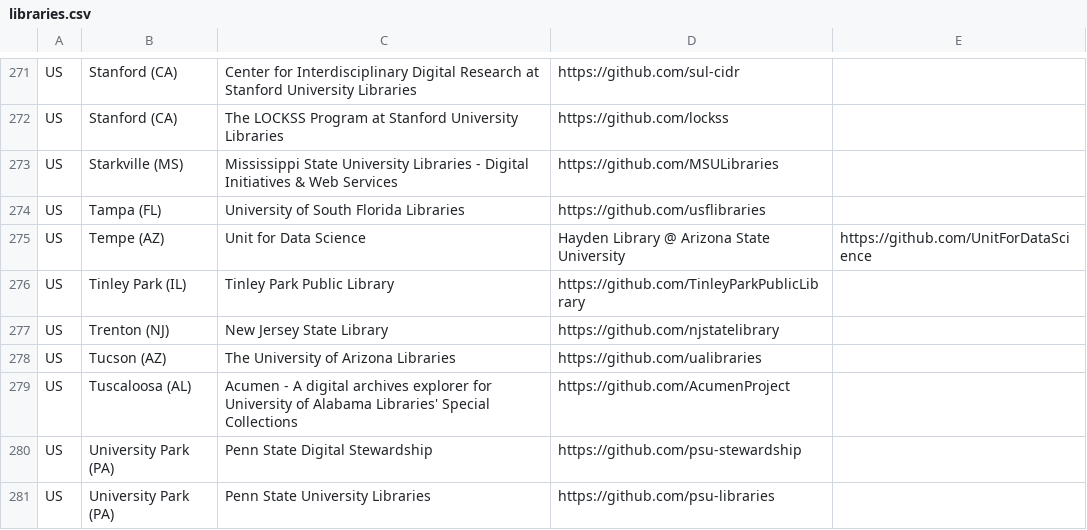
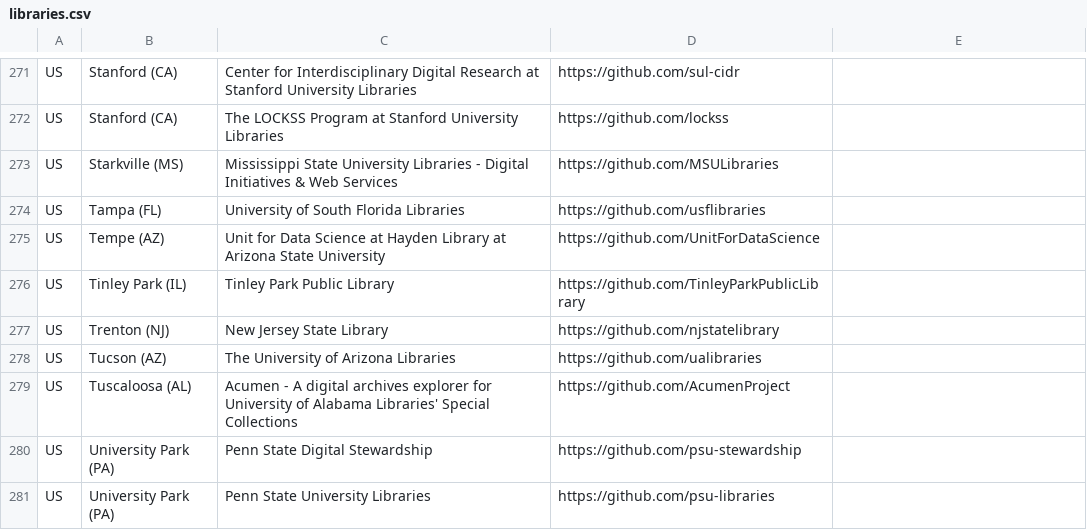
Before and after one commit to hbunke/BibsOnGitHub, a CSV file: libraries.csv, drawn as a sheet; only a part is shown, gaps mark what is left out.

Commit message:
Fix csv

```diff
--- a/libraries.csv
+++ b/libraries.csv
@@ -274,3 +274,3 @@ US,Starkville (MS),Mississippi State University Libraries - Digital Initiatives
 US,Tampa (FL),University of South Florida Libraries,https://github.com/usflibraries
-US,Tempe (AZ),Unit for Data Science, Hayden Library @ Arizona State University,https://github.com/UnitForDataScience
+US,Tempe (AZ),Unit for Data Science at Hayden Library at Arizona State University,https://github.com/UnitForDataScience
 US,Tinley Park (IL),Tinley Park Public Library,https://github.com/TinleyParkPublicLibrary
```
